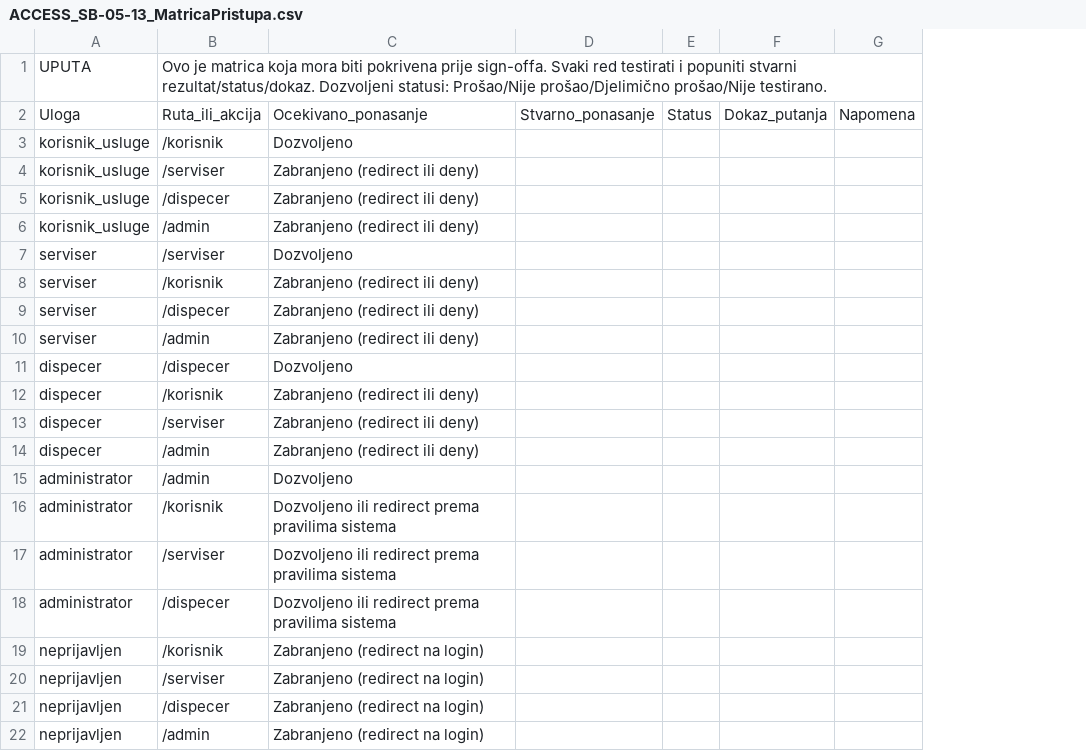
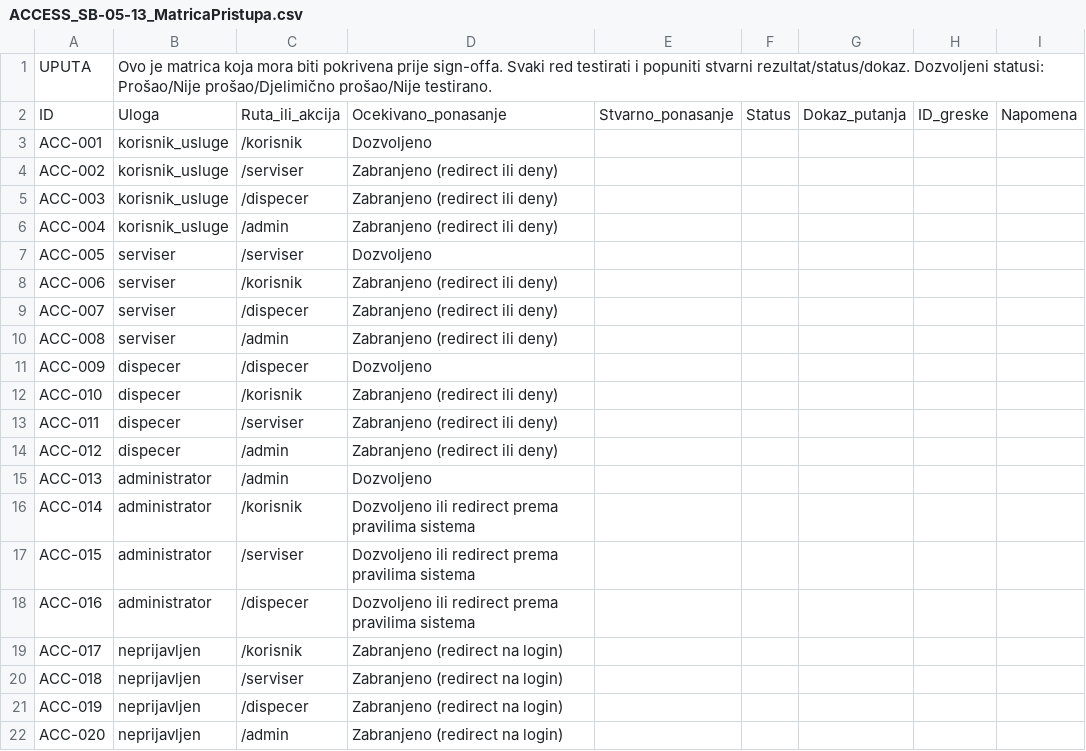
Before and after one commit to agrebic1/NRS-Sistem-za-upravljanje-servisnim-intervencijama, a CSV file: Projekat/docs/testing/SB-05-13/ACCESS_SB-05-13_MatricaPristupa.csv, drawn as a sheet; removed rows and columns are numbered as before the commit, all else as after; the diff names each change by its address in the sheet, - before the commit and + after, or states it on an @@ line.

Commit message:
Brzo formatiranje matrice pristupa

```diff
--- a/Projekat/docs/testing/SB-05-13/ACCESS_SB-05-13_MatricaPristupa.csv
+++ b/Projekat/docs/testing/SB-05-13/ACCESS_SB-05-13_MatricaPristupa.csv
+column A, rows 2-22: ID | ACC-001 | ACC-002 | ACC-003 | ACC-004 | ACC-005 | ACC-006 | ACC-007 | ACC-008 | ACC-009 | ACC-010 | ACC-011 | ACC-012 | ACC-013 | ACC-014 | ACC-015 | ACC-016 | ACC-017 | ACC-018 | ACC-019 | ACC-020
+column H, row 2: ID_greske
-row 1: UPUTA | Ovo je matrica koja mora biti pokrivena prije sign-offa. Svaki red testirati i popuniti stvarni rezultat/status/dokaz. Dozvoljeni statusi: Prošao/Nije prošao/Djelimično prošao/Nije testirano.
+row 1: UPUTA | Ovo je matrica koja mora biti pokrivena prije sign-offa. Svaki red testirati i popuniti stvarni rezultat/status/dokaz. Dozvoljeni statusi: Prošao/Nije prošao/Djelimično prošao/Nije testirano.
```
